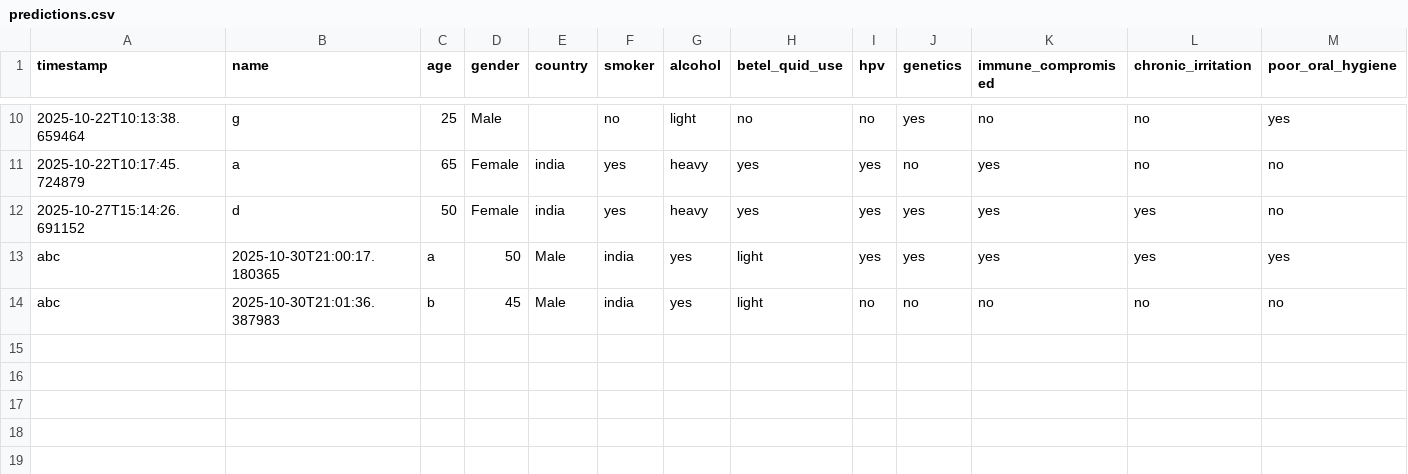
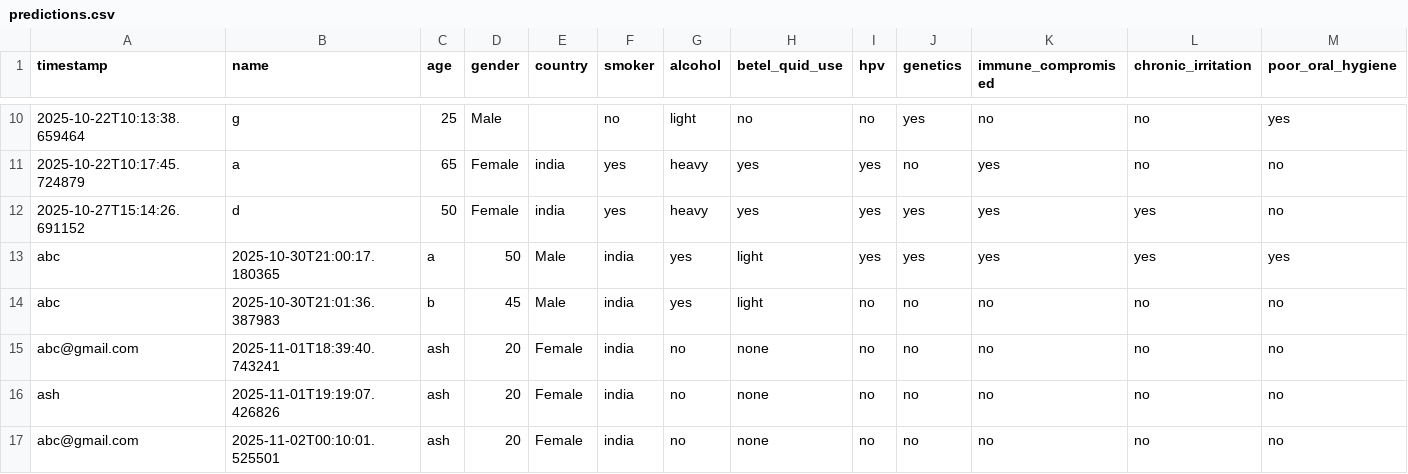
Before and after one commit to Anushri23-code/Oral_Cancer_Risk_Prediction, a CSV file: data/predictions.csv, drawn as a sheet; only a part is shown, gaps mark what is left out; rows hold the shown columns only; the diff names each change by its address in the sheet, - before the commit and + after, or states it on an @@ line.

```diff
--- a/data/predictions.csv
+++ b/data/predictions.csv
+row 15: abc@gmail.com | 2025-11-01T18:39:40.743241 | ash | 20 | Female | india | no | none | no | no | no | no | no
+row 16: ash | 2025-11-01T19:19:07.426826 | ash | 20 | Female | india | no | none | no | no | no | no | no
+row 17: abc@gmail.com | 2025-11-02T00:10:01.525501 | ash | 20 | Female | india | no | none | no | no | no | no | no
```
Also changed, not shown: 6 other files.
